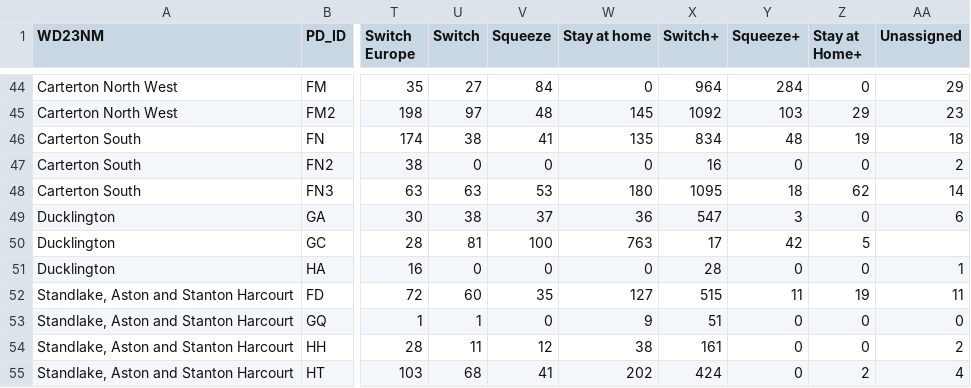
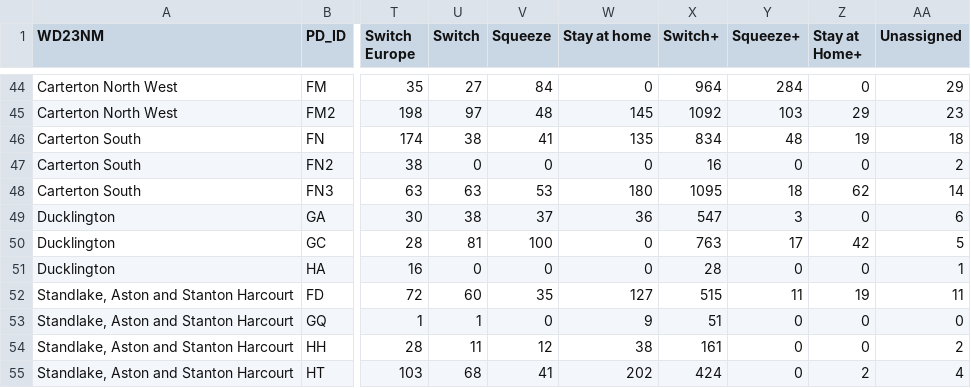
Before and after one commit to SzymonPrajs/ons_data, a CSV file: canvassing_2024_06_28.csv, drawn as a sheet; only a part is shown, gaps mark what is left out; the diff names each change by its address in the sheet, - before the commit and + after, or states it on an @@ line.

Commit message:
Update canvassing_2024_06_28.csv

```diff
--- a/canvassing_2024_06_28.csv
+++ b/canvassing_2024_06_28.csv
-W50 (Stay at home): 763
+W50 (Stay at home): 0
-X50 (Switch+): 17
+X50 (Switch+): 763
-Y50 (Squeeze+): 42
+Y50 (Squeeze+): 17
-Z50 (Stay at Home+): 5
+Z50 (Stay at Home+): 42
-AA50 (Unassigned): (empty)
+AA50 (Unassigned): 5
```
